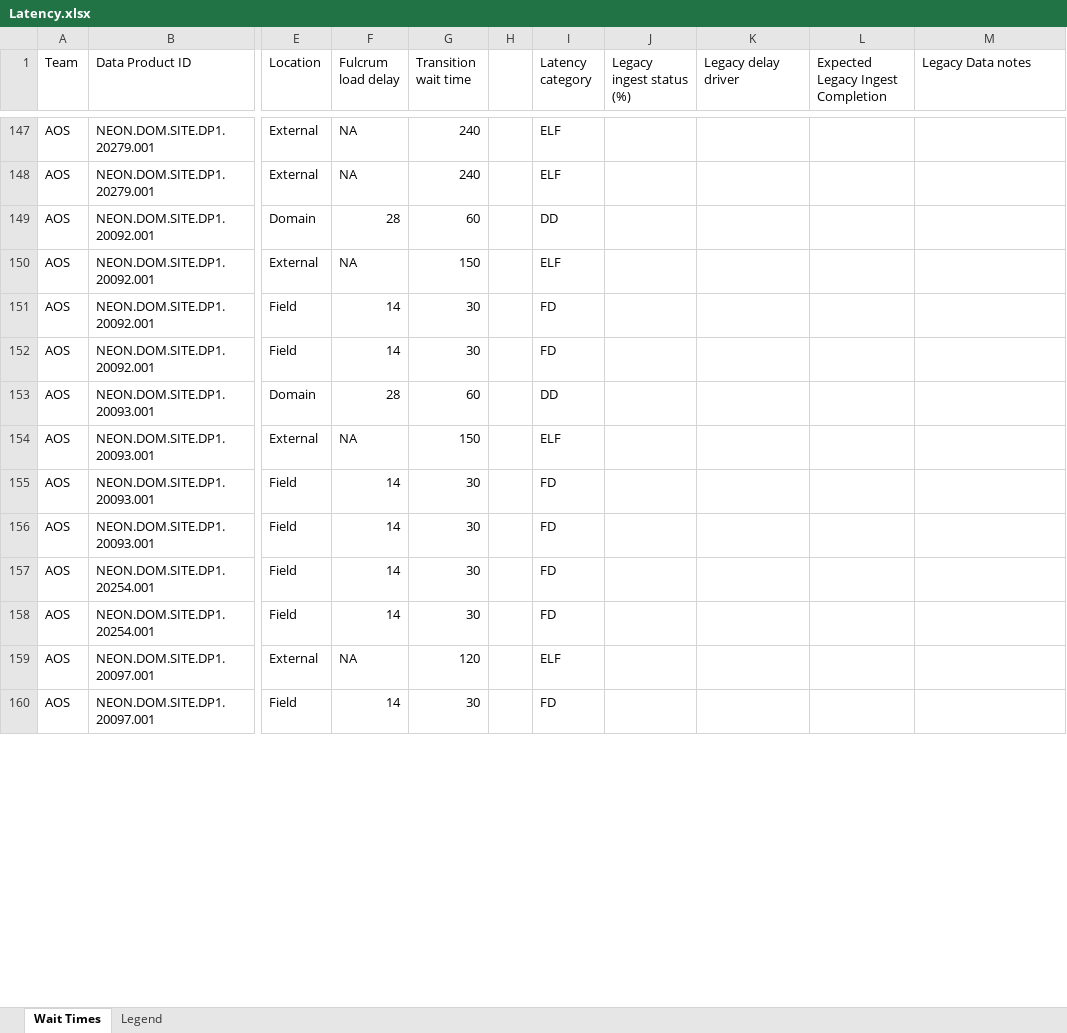
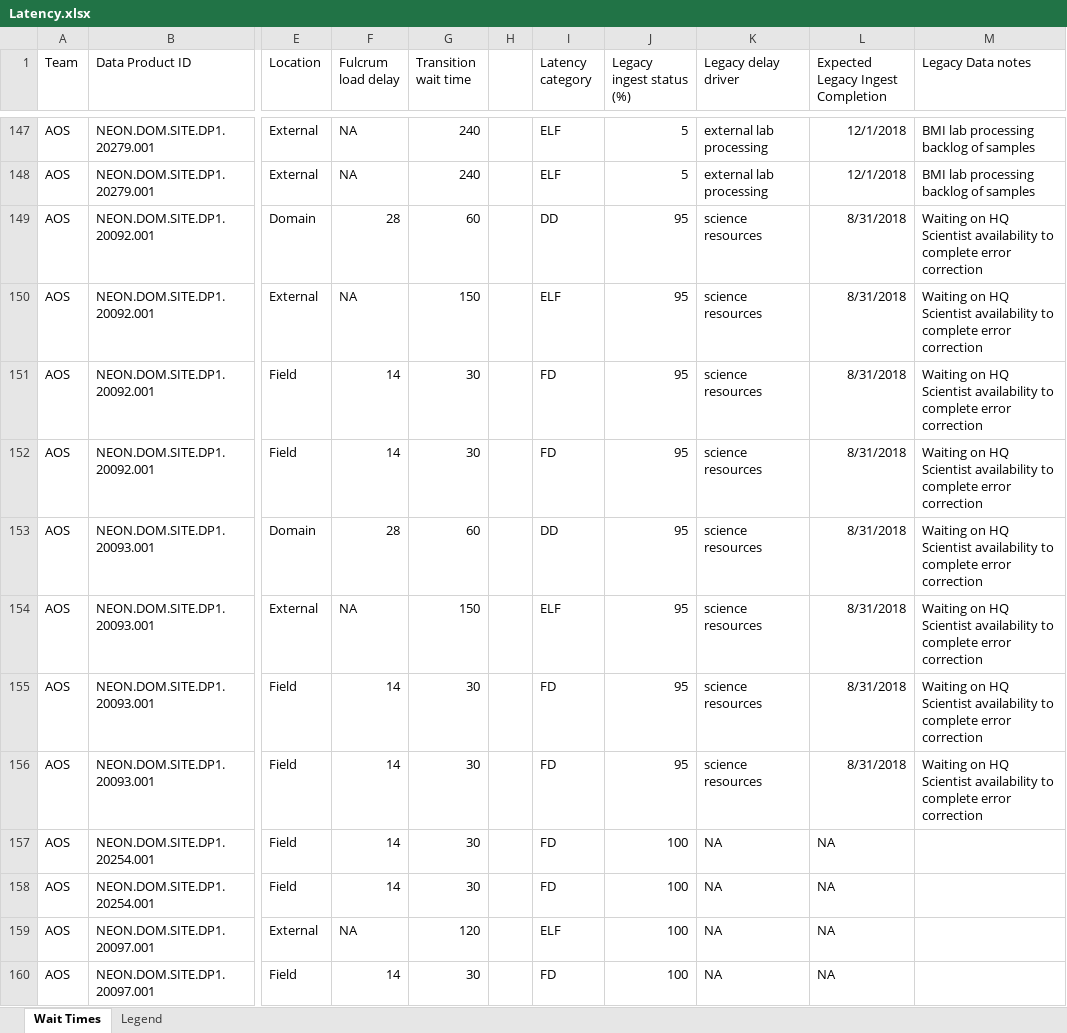
Before and after one commit to cklunch/sandbox, an Excel workbook: Latency.xlsx, sheet Wait Times, drawn as a sheet; only a part is shown, gaps mark what is left out; values as stored, in another font and other column widths than the file's, no borders; the diff covers the shown part only; the diff names each change by its address in the sheet, - before the commit and + after, or states it on an @@ line.

```diff
--- a/Latency.xlsx (sheet Wait Times)
+++ b/Latency.xlsx (sheet Wait Times)
-J147:J148 (Legacy ingest status (%)): (empty)
+J147:J148 (Legacy ingest status (%)): 5
-K147:K148 (Legacy delay driver): (empty)
+K147:K148 (Legacy delay driver): external lab processing
-L147:L148: (empty)
+L147:L148: 12/1/2018
-M147:M148 (Legacy Data notes): (empty)
+M147:M148 (Legacy Data notes): BMI lab processing backlog of samples
-J149:J156 (Legacy ingest status (%)): (empty)
+J149:J156 (Legacy ingest status (%)): 95
-K149:K156 (Legacy delay driver): (empty)
+K149:K156 (Legacy delay driver): science resources
-L149:L156: (empty)
+L149:L156: 8/31/2018
-M149:M156 (Legacy Data notes): (empty)
+M149:M156 (Legacy Data notes): Waiting on HQ Scientist availability to complete error correction
-J157:J160 (Legacy ingest status (%)): (empty)
+J157:J160 (Legacy ingest status (%)): 100
-K157:K160 (Legacy delay driver): (empty)
+K157:K160 (Legacy delay driver): NA
-L157:L160: (empty)
+L157:L160: NA
```
Also changed, not shown: 232 edited cells and cell formats elsewhere in this sheet.
